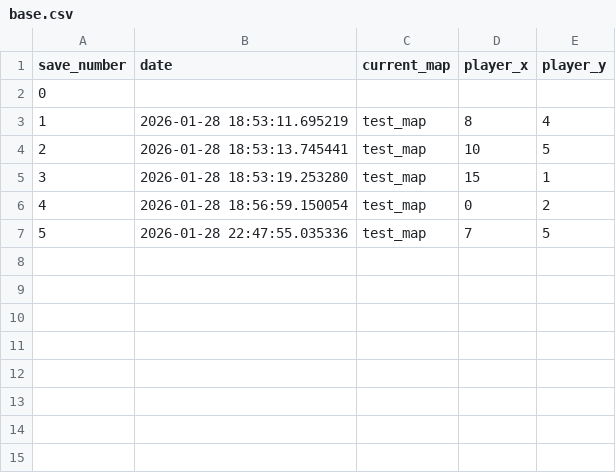
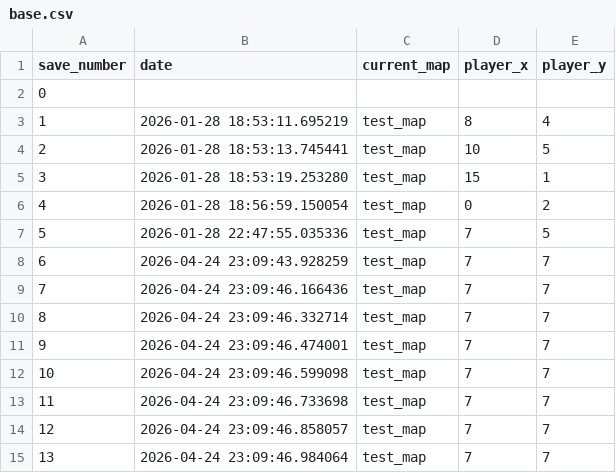
Before and after one commit to nympp/rpg-ndc-proto, a CSV file: saves/0/base.csv, drawn as a sheet; the diff names each change by its address in the sheet, - before the commit and + after, or states it on an @@ line.

```diff
--- a/saves/0/base.csv
+++ b/saves/0/base.csv
+row 8: 6 | 2026-04-24 23:09:43.928259 | test_map | 7 | 7
+row 9: 7 | 2026-04-24 23:09:46.166436 | test_map | 7 | 7
+row 10: 8 | 2026-04-24 23:09:46.332714 | test_map | 7 | 7
+row 11: 9 | 2026-04-24 23:09:46.474001 | test_map | 7 | 7
+row 12: 10 | 2026-04-24 23:09:46.599098 | test_map | 7 | 7
+row 13: 11 | 2026-04-24 23:09:46.733698 | test_map | 7 | 7
+row 14: 12 | 2026-04-24 23:09:46.858057 | test_map | 7 | 7
+row 15: 13 | 2026-04-24 23:09:46.984064 | test_map | 7 | 7
```
Also changed, not shown: 1 other file.
